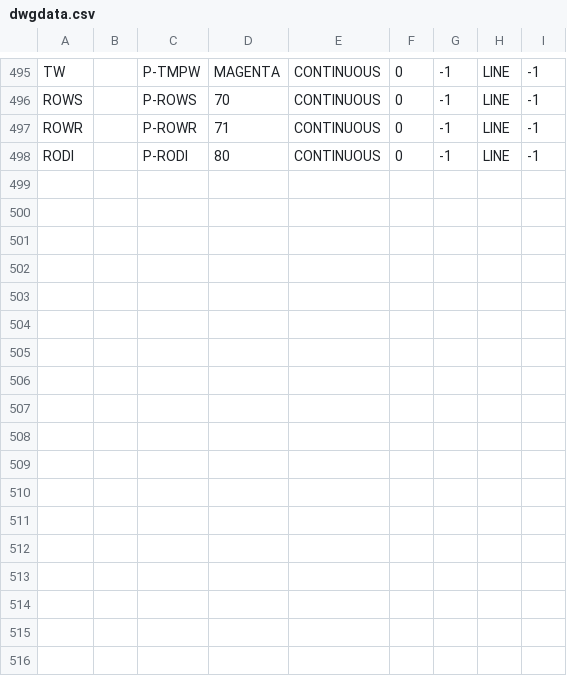
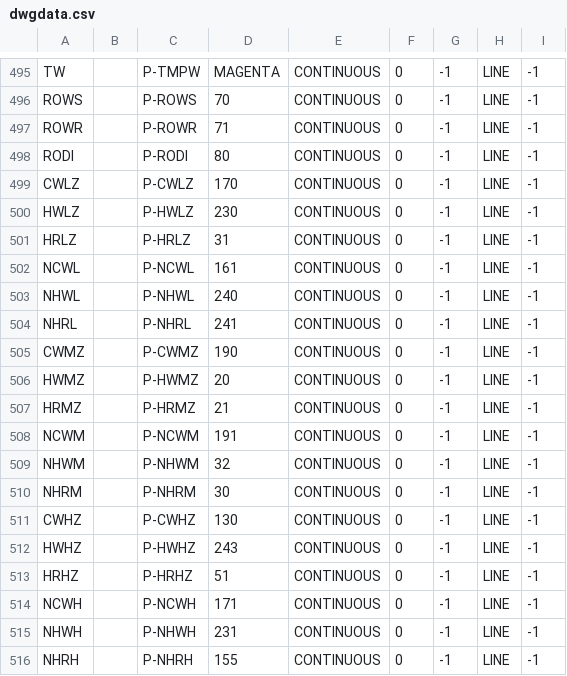
Before and after one commit to daniel-centore/cencad, a CSV file: dwgdata.csv, drawn as a sheet; only a part is shown, gaps mark what is left out.

```diff
--- a/dwgdata.csv
+++ b/dwgdata.csv
@@ -498 +498,19 @@
 "RODI",,"P-RODI",80,"CONTINUOUS",0,-1,"LINE",-1
+"CWLZ",,"P-CWLZ",170,"CONTINUOUS",0,-1,"LINE",-1
+"HWLZ",,"P-HWLZ",230,"CONTINUOUS",0,-1,"LINE",-1
+"HRLZ",,"P-HRLZ",31,"CONTINUOUS",0,-1,"LINE",-1
+"NCWL",,"P-NCWL",161,"CONTINUOUS",0,-1,"LINE",-1
+"NHWL",,"P-NHWL",240,"CONTINUOUS",0,-1,"LINE",-1
+"NHRL",,"P-NHRL",241,"CONTINUOUS",0,-1,"LINE",-1
+"CWMZ",,"P-CWMZ",190,"CONTINUOUS",0,-1,"LINE",-1
+"HWMZ",,"P-HWMZ",20,"CONTINUOUS",0,-1,"LINE",-1
+"HRMZ",,"P-HRMZ",21,"CONTINUOUS",0,-1,"LINE",-1
+"NCWM",,"P-NCWM",191,"CONTINUOUS",0,-1,"LINE",-1
+"NHWM",,"P-NHWM",32,"CONTINUOUS",0,-1,"LINE",-1
+"NHRM",,"P-NHRM",30,"CONTINUOUS",0,-1,"LINE",-1
+"CWHZ",,"P-CWHZ",130,"CONTINUOUS",0,-1,"LINE",-1
+"HWHZ",,"P-HWHZ",243,"CONTINUOUS",0,-1,"LINE",-1
+"HRHZ",,"P-HRHZ",51,"CONTINUOUS",0,-1,"LINE",-1
+"NCWH",,"P-NCWH",171,"CONTINUOUS",0,-1,"LINE",-1
+"NHWH",,"P-NHWH",231,"CONTINUOUS",0,-1,"LINE",-1
+"NHRH",,"P-NHRH",155,"CONTINUOUS",0,-1,"LINE",-1
```
Also changed, not shown: 2 other files.
